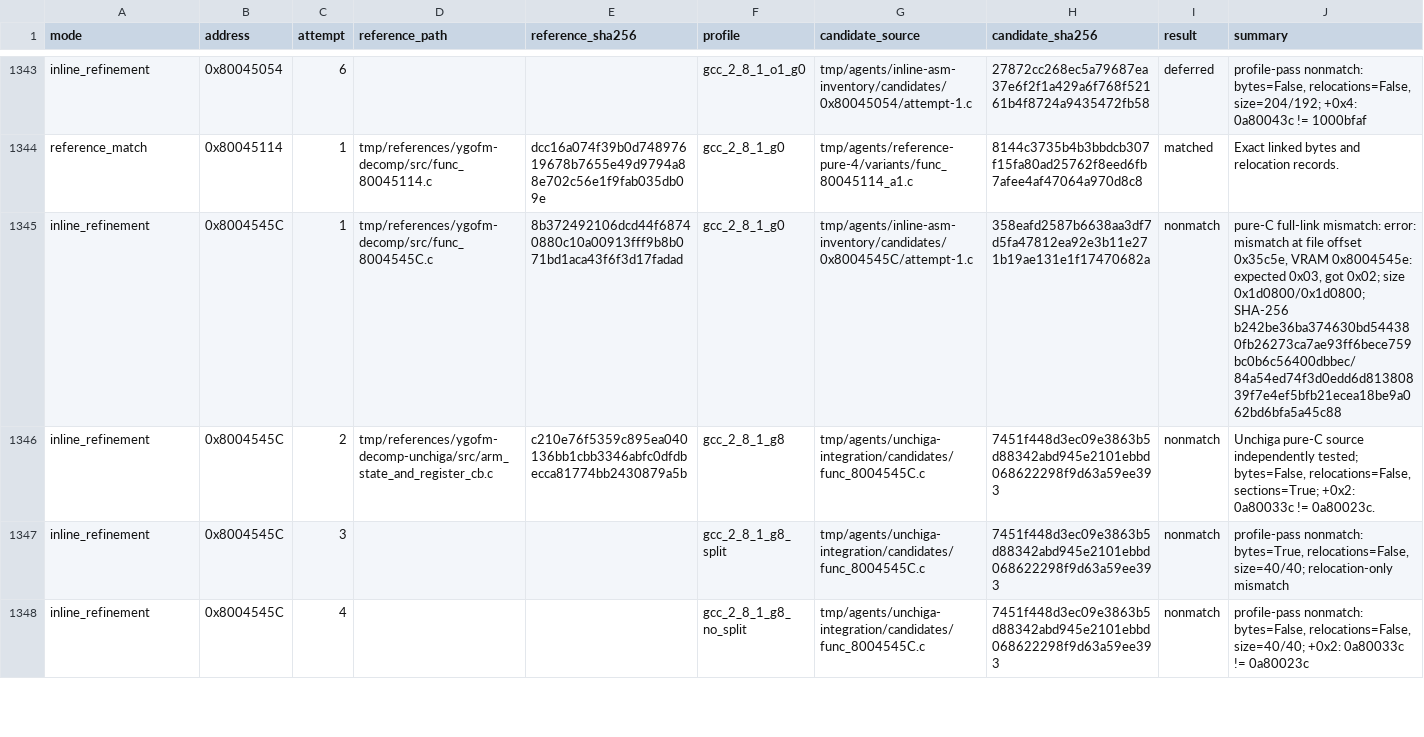
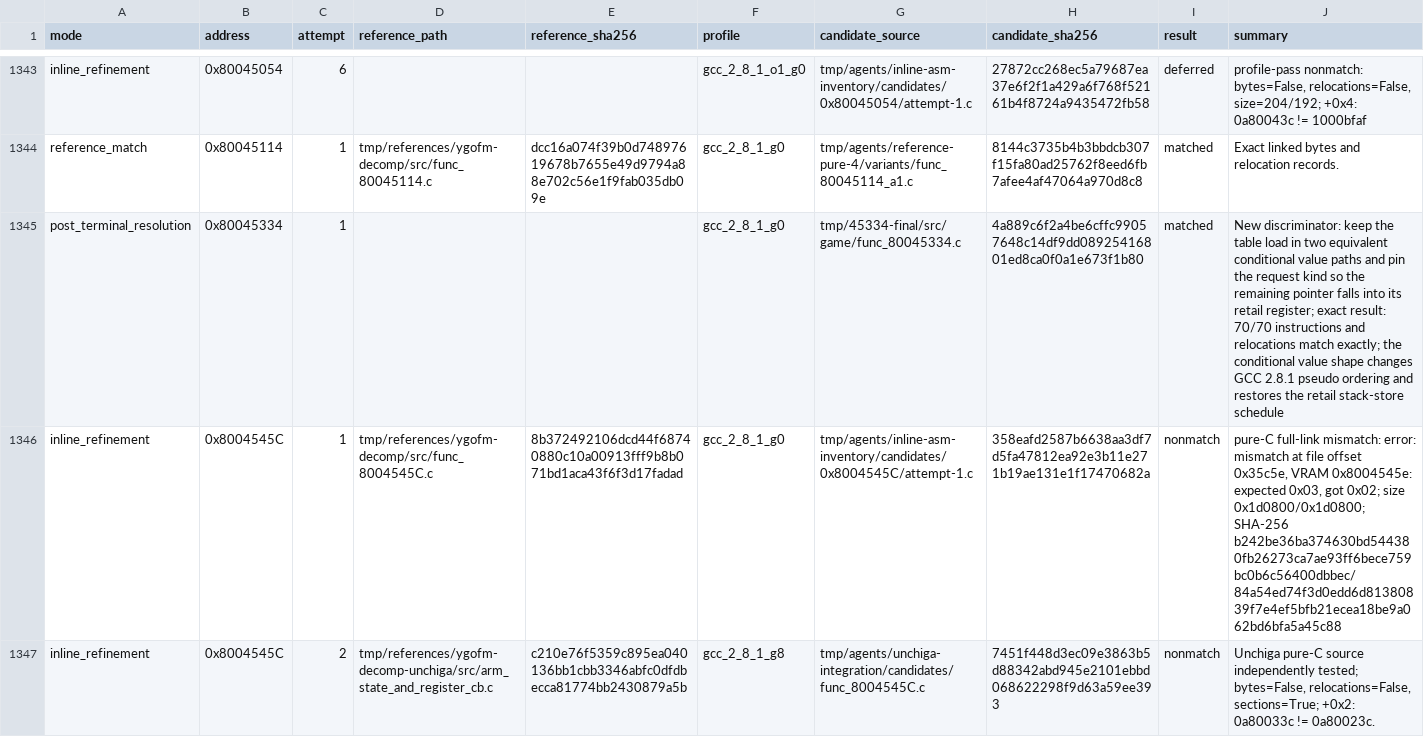
Before and after one commit to Unchiga/memories-decomp, a CSV file: config/slus_01411/external_attempts.csv, drawn as a sheet; only a part is shown, gaps mark what is left out; the shorter side is filled out with more unchanged rows; the diff names each change by its address in the sheet, - before the commit and + after, or states it on an @@ line.

Commit message:
Match func_80045334 (#2286)

```diff
--- a/config/slus_01411/external_attempts.csv
+++ b/config/slus_01411/external_attempts.csv
+row 1345: post_terminal_resolution | 0x80045334 | 1 |  |  | gcc_2_8_1_g0 | tmp/45334-final/src/game/func_80045334.c | 4a889c6f2a4be6cffc99057648c14df9dd08925416801ed8ca0f0a1e673f1b80 | matched | New discriminator: keep the table load in two equivalent conditional value paths and pin the request kind so the remaining pointer falls into its retail register; exact result: 70/70 instructions and relocations match exactly; the conditional value shape changes GCC 2.8.1 pseudo ordering and restores the retail stack-store schedule
```
Also changed, not shown: config/slus_01411/functions.csv, 3 other files.
